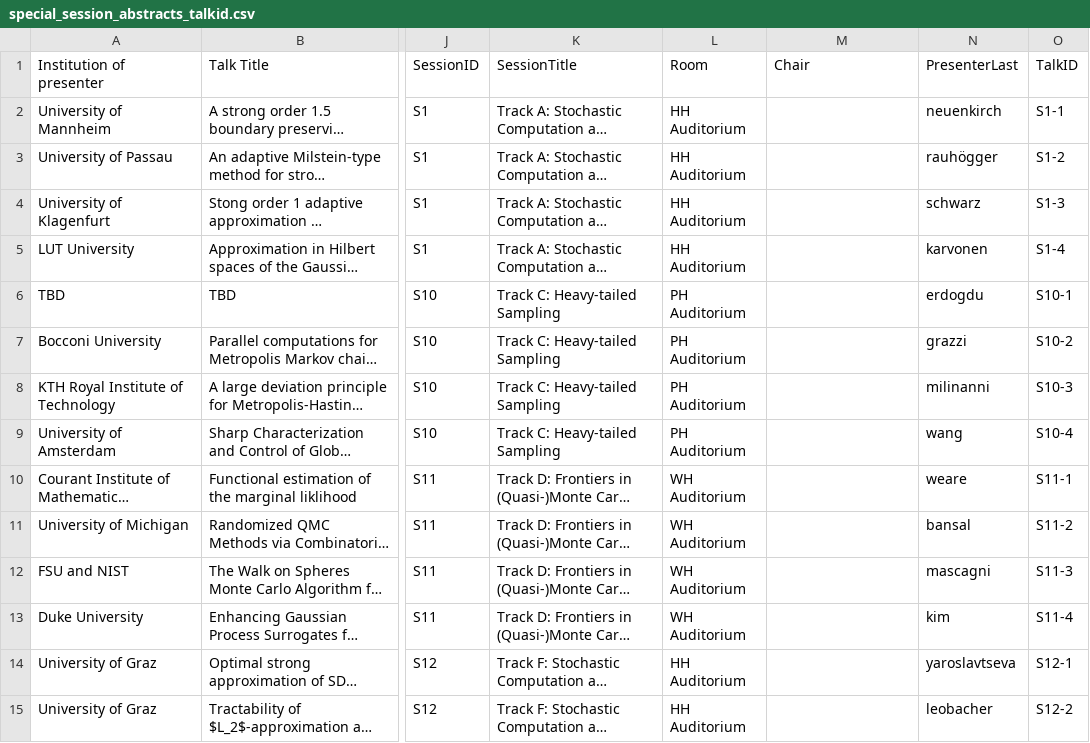
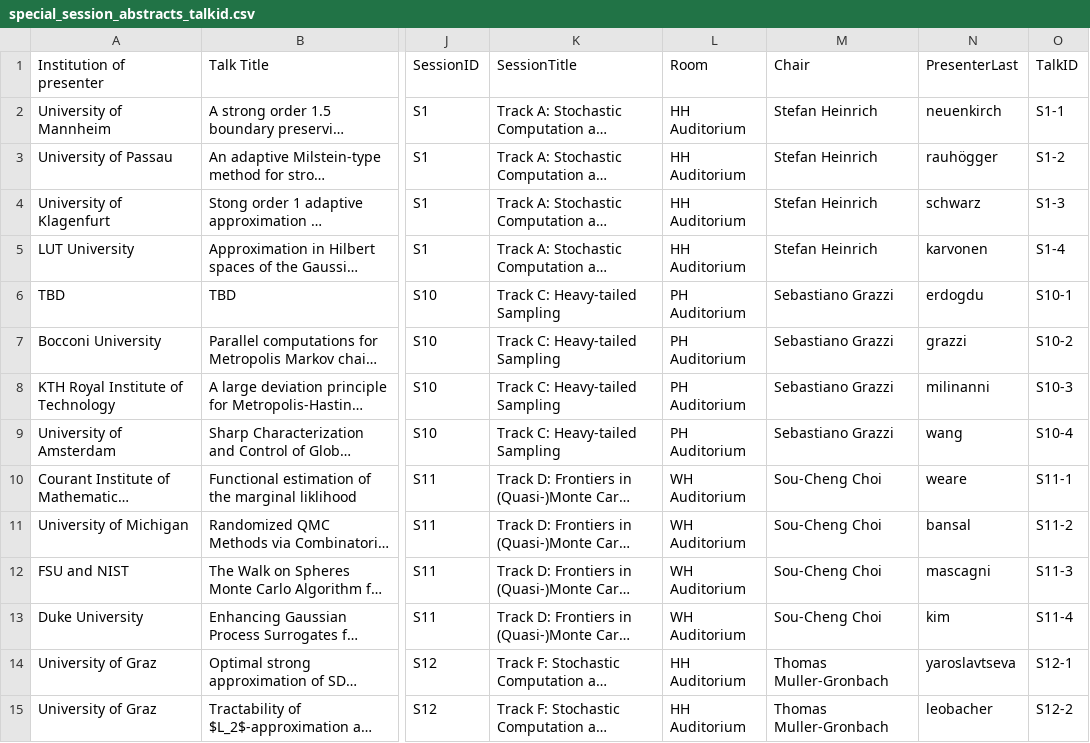
Before and after one commit to fjhickernell/MCM-2025-Program, a CSV file: preprocess/interim/special_session_abstracts_talkid.csv, drawn as a sheet; only a part is shown, gaps mark what is left out; long unchanged cells end in …; the diff covers the shown part only; the diff names each change by its address in the sheet, - before the commit and + after, or states it on an @@ line.

```diff
--- a/preprocess/interim/special_session_abstracts_talkid.csv
+++ b/preprocess/interim/special_session_abstracts_talkid.csv
-M2:M5: (empty)
+M2:M5: Stefan Heinrich
-M6:M9: (empty)
+M6:M9: Sebastiano Grazzi
-M10:M13: (empty)
+M10:M13: Sou-Cheng Choi
-M14:M15: (empty)
+M14:M15: Thomas Muller-Gronbach
```
Also changed, not shown: 86 edited cells elsewhere in this file, preprocess/input/schedule.csv, preprocess/input/special_session_submissions.csv, 44 other files.
